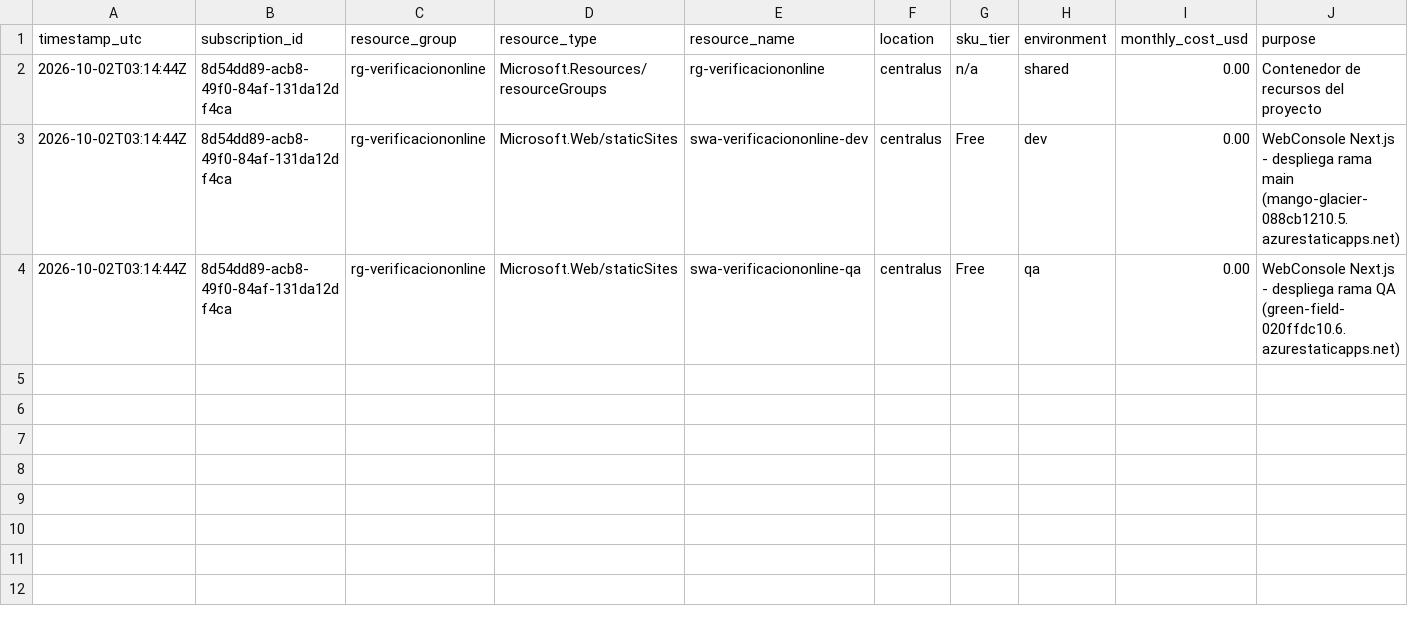
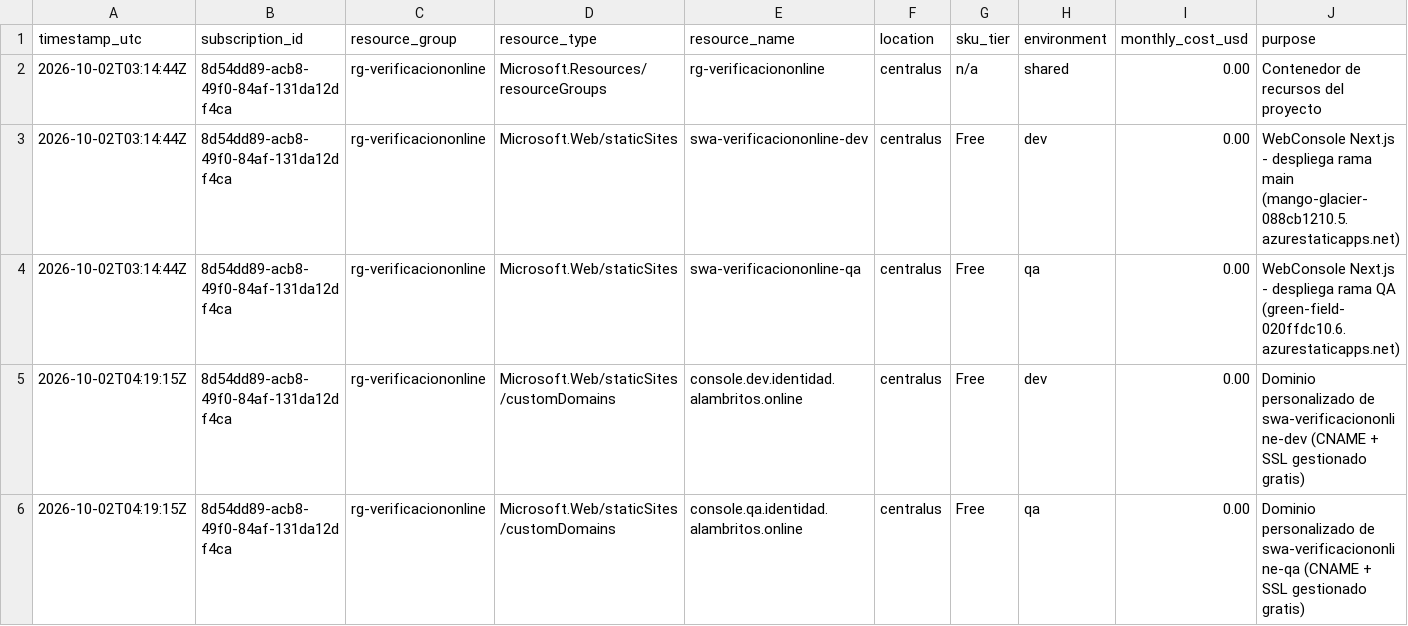
Before and after one commit to dream-parking/verificacion-online, a CSV file: docs/azure-resources.csv, drawn as a sheet; only a part is shown; rows hold the shown columns only; the diff names each change by its address in the sheet, - before the commit and + after, or states it on an @@ line.

Commit message:
Document custom domains and log them in the Azure resource CSV

```diff
--- a/docs/azure-resources.csv
+++ b/docs/azure-resources.csv
+row 5: 2026-10-02T04:19:15Z | 8d54dd89-acb8-49f0-84af-131da12df4ca | rg-verificaciononline | Microsoft.Web/staticSites/customDomains | console.dev.identidad.alambritos.online | centralus | Free | dev | 0.00 | Dominio personalizado de swa-verificaciononline-dev (CNAME + SSL gestionado gratis)
+row 6: 2026-10-02T04:19:15Z | 8d54dd89-acb8-49f0-84af-131da12df4ca | rg-verificaciononline | Microsoft.Web/staticSites/customDomains | console.qa.identidad.alambritos.online | centralus | Free | qa | 0.00 | Dominio personalizado de swa-verificaciononline-qa (CNAME + SSL gestionado gratis)
```
Also changed, not shown: 1 other file.
